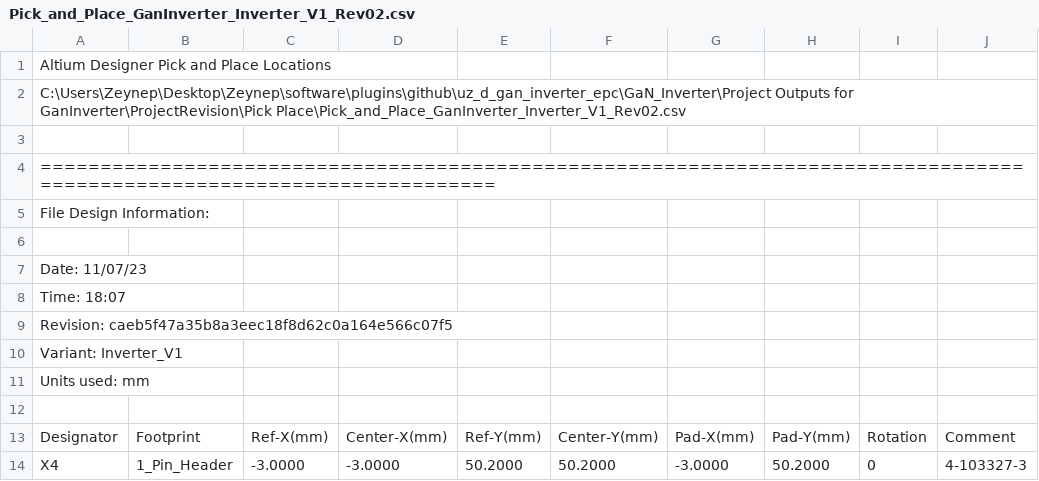
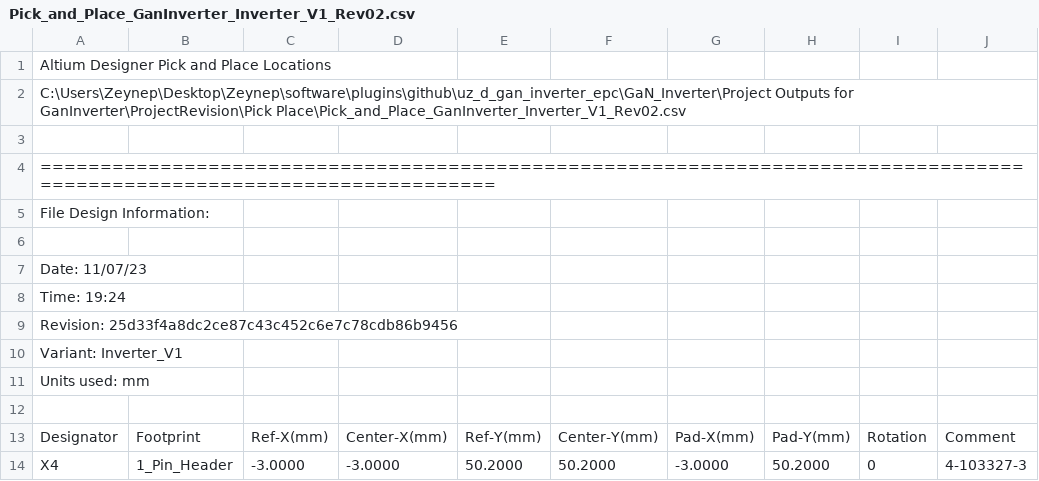
Before and after one commit to ultrazohm/uz_d_gan_inverter_epc, a CSV file: GaN_Inverter/Project Outputs for GanInverter/ProjectRevision/Pick Place/Pick_and_Place_GanInverter_Inverter_V1_Rev02.csv, drawn as a sheet; only a part is shown; the diff names each change by its address in the sheet, - before the commit and + after, or states it on an @@ line.

```diff
--- a/GaN_Inverter/Project Outputs for GanInverter/ProjectRevision/Pick Place/Pick_and_Place_GanInverter_Inverter_V1_Rev02.csv
+++ b/GaN_Inverter/Project Outputs for GanInverter/ProjectRevision/Pick Place/Pick_and_Place_GanInverter_Inverter_V1_Rev02.csv
-A8: Time: 18:07
+A8: Time: 19:24
-A9: Revision: caeb5f47a35b8a3eec18f8d62c0a164e566c07f5
+A9: Revision: 25d33f4a8dc2ce87c43c452c6e7c78cdb86b9456
```
Also changed, not shown: 18 other files.
